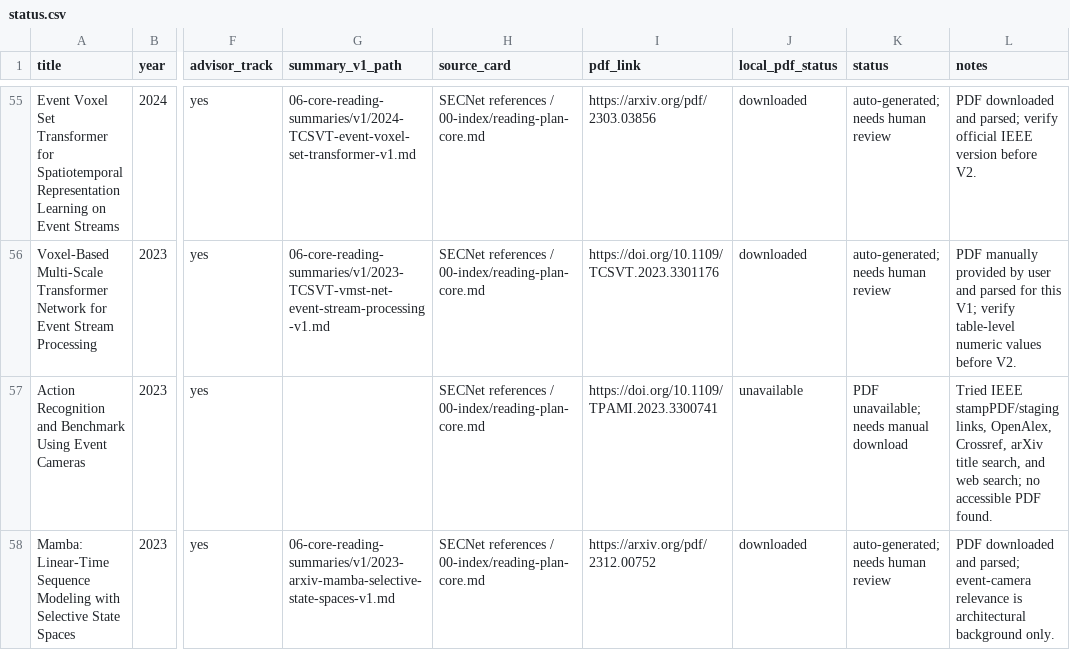
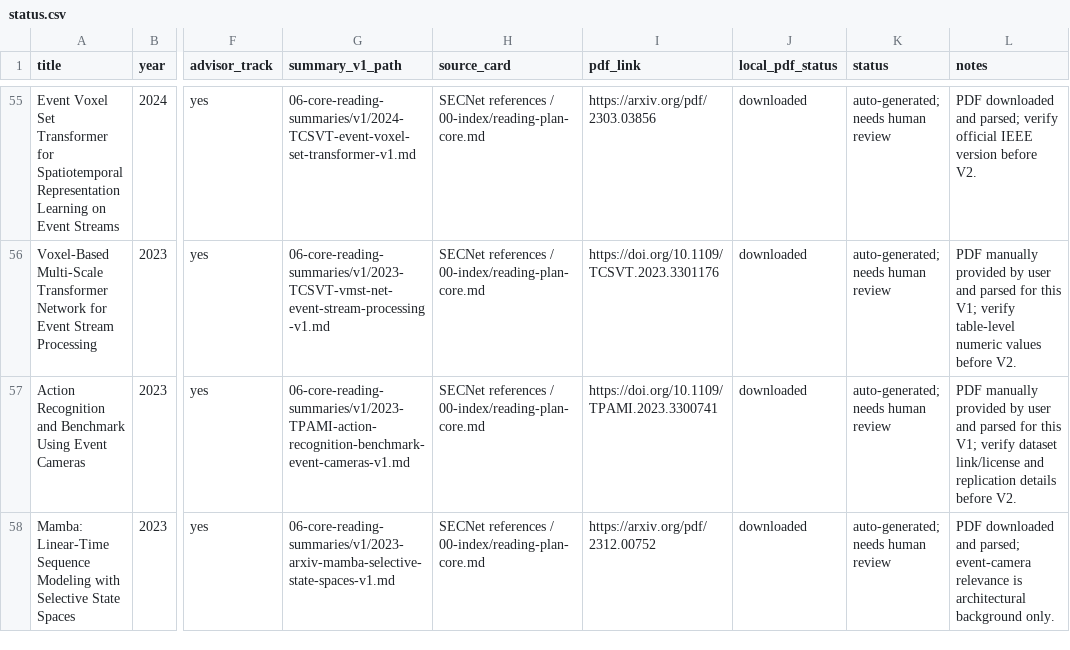
Before and after one commit to QuanHaHQuan/snn-event-camera-review, a CSV file: 06-core-reading-summaries/v1/status.csv, drawn as a sheet; only a part is shown, gaps mark what is left out; the diff names each change by its address in the sheet, - before the commit and + after, or states it on an @@ line.

Commit message:
Add Summary V1 for core reading papers

```diff
--- a/06-core-reading-summaries/v1/status.csv
+++ b/06-core-reading-summaries/v1/status.csv
-G57 (summary_v1_path): (empty)
+G57 (summary_v1_path): 06-core-reading-summaries/v1/2023-TPAMI-action-recognition-benchmark-event-cameras-v1.md
-J57 (local_pdf_status): unavailable
+J57 (local_pdf_status): downloaded
-K57 (status): PDF unavailable; needs manual download
+K57 (status): auto-generated; needs human review
-L57 (notes): Tried IEEE stampPDF/staging links, OpenAlex, Crossref, arXiv title search, and web search; no accessible PDF found.
+L57 (notes): PDF manually provided by user and parsed for this V1; verify dataset link/license and replication details before V2.
```
Also changed, not shown: 3 other files.
